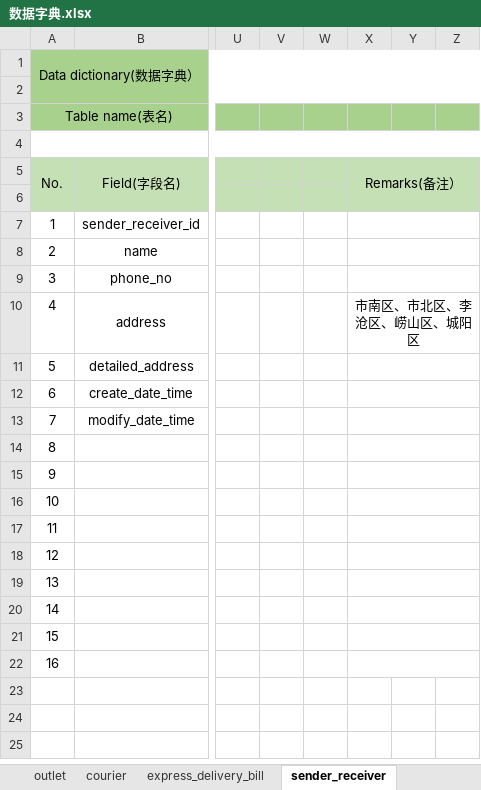
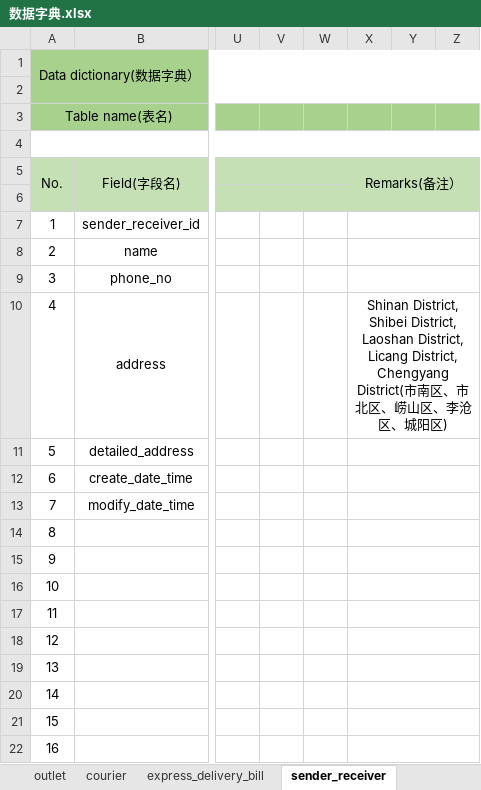
Before and after one commit to Karuao/AntExpress, an Excel workbook: Documents/数据字典.xlsx, sheet sender_receiver, drawn as a sheet; only a part is shown, gaps mark what is left out; values as stored, in another font and other column widths than the file's, no borders; the diff names each change by its address in the sheet, - before the commit and + after, or states it on an @@ line.

```diff
--- a/Documents/数据字典.xlsx (sheet sender_receiver)
+++ b/Documents/数据字典.xlsx (sheet sender_receiver)
-X10: 市南区、市北区、李沧区、崂山区、城阳区
+X10: Shinan District, Shibei District, Laoshan District, Licang District, Chengyang District(市南区、市北区、崂山区、李沧区、城阳区)
```
Also changed, not shown: sheet express_delivery_bill, 10 other files.
